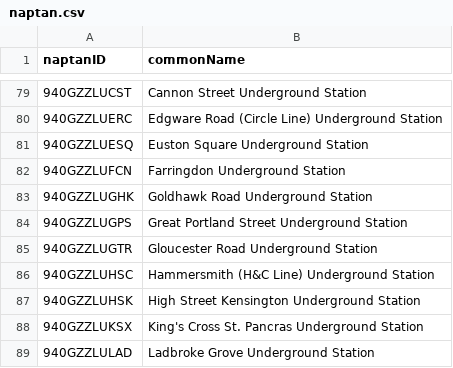
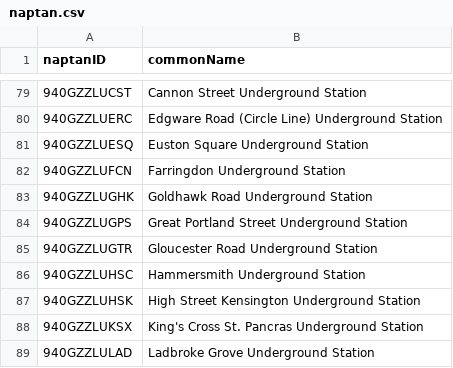
Before and after one commit to tejask112/TFL-Route-Planner, a CSV file: codebase/src/main/resources/NAPTANcsv/naptan.csv, drawn as a sheet; only a part is shown, gaps mark what is left out.

```diff
--- a/codebase/src/main/resources/NAPTANcsv/naptan.csv
+++ b/codebase/src/main/resources/NAPTANcsv/naptan.csv
@@ -85,3 +85,3 @@ naptanID,commonName
 940GZZLUGTR,Gloucester Road Underground Station
-940GZZLUHSC,Hammersmith (H&C Line) Underground Station
+940GZZLUHSC,Hammersmith Underground Station
 940GZZLUHSK,High Street Kensington Underground Station
```
Also changed, not shown: 1 other file.
